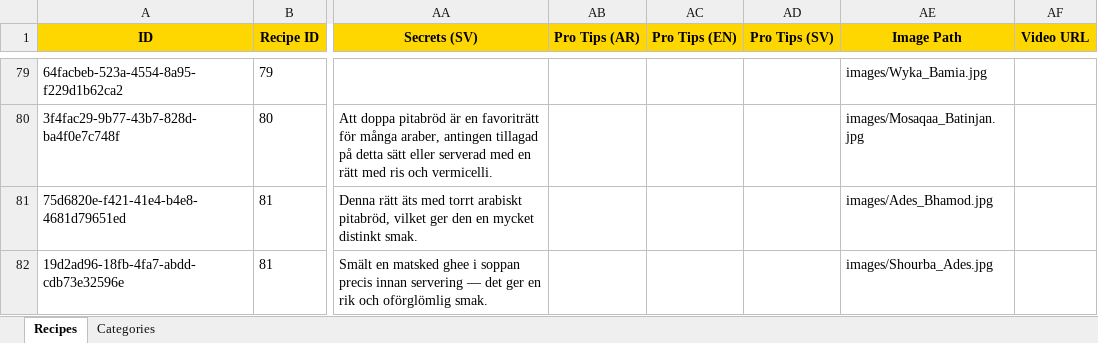
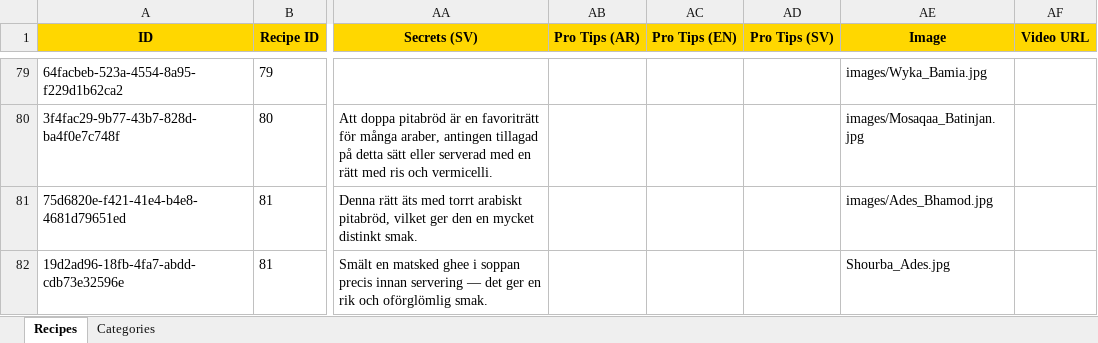
Before and after one commit to subhiehakkou/ASK-Aleppo-Syrian-Kitchen, an Excel workbook: backend/static/posters/ASK_Recipes_v1.2.xlsx, sheet Recipes, drawn as a sheet; only a part is shown, gaps mark what is left out; values as stored, in another font and other column widths than the file's, no borders; the diff names each change by its address in the sheet, - before the commit and + after, or states it on an @@ line.

```diff
--- a/backend/static/posters/ASK_Recipes_v1.2.xlsx (sheet Recipes)
+++ b/backend/static/posters/ASK_Recipes_v1.2.xlsx (sheet Recipes)
-AE1: Image Path
+AE1: Image
-AE82 (Image): images/Shourba_Ades.jpg
+AE82 (Image): Shourba_Ades.jpg
```
Also changed, not shown: 5 other files.
